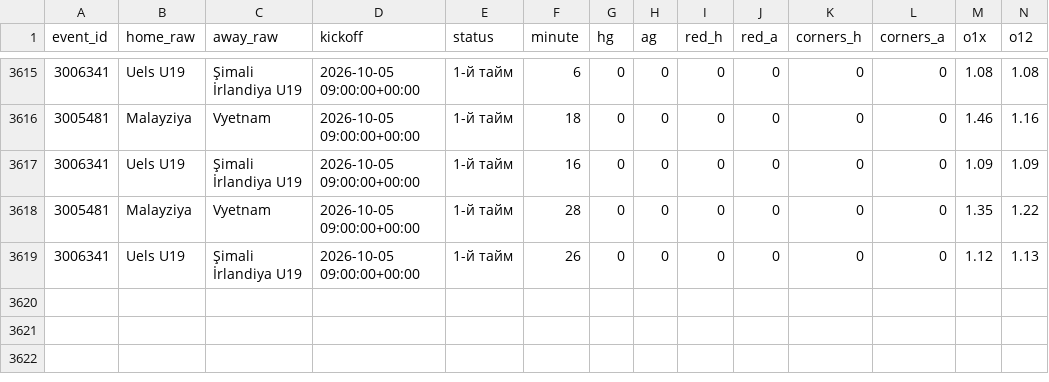
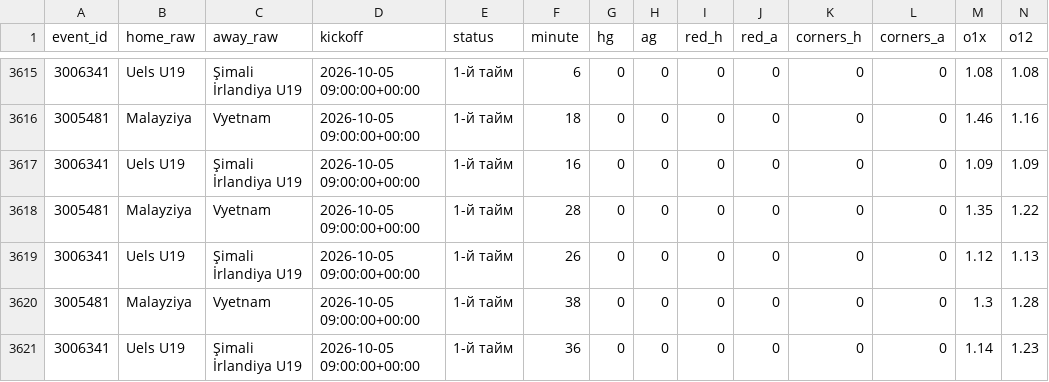
Before and after one commit to socceranalyser/soccer-analyser, a CSV file: live/live_snapshots_2026-10.csv, drawn as a sheet; only a part is shown, gaps mark what is left out; rows hold the shown columns only; the diff names each change by its address in the sheet, - before the commit and + after, or states it on an @@ line.

```diff
--- a/live/live_snapshots_2026-10.csv
+++ b/live/live_snapshots_2026-10.csv
+row 3620: 3005481 | Malayziya | Vyetnam | 2026-10-05 09:00:00+00:00 | 1-й тайм | 38 | 0 | 0 | 0 | 0 | 0 | 0 | 1.3 | 1.28
+row 3621: 3006341 | Uels U19 | Şimali İrlandiya U19 | 2026-10-05 09:00:00+00:00 | 1-й тайм | 36 | 0 | 0 | 0 | 0 | 0 | 0 | 1.14 | 1.23
```
